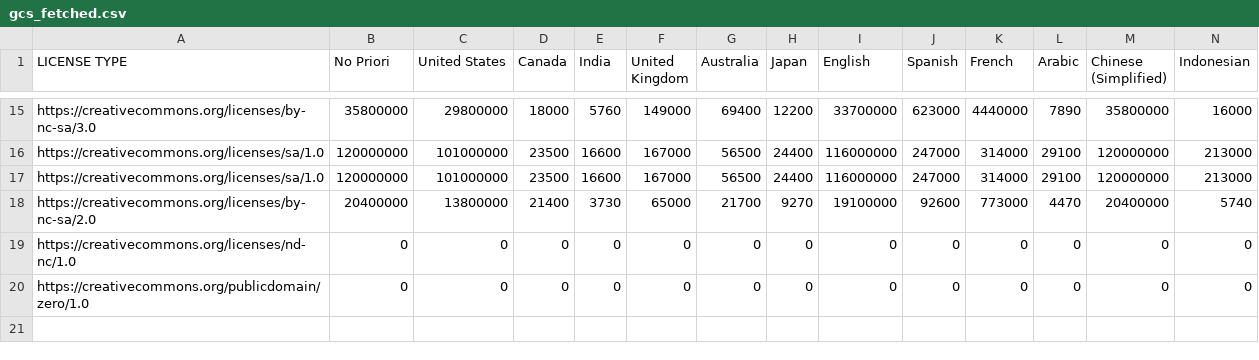
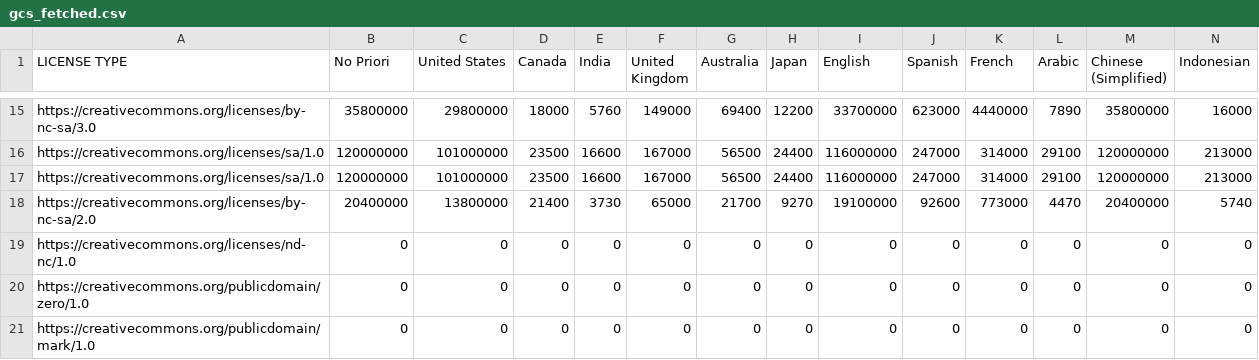
Before and after one commit to creativecommons/quantifying, a CSV file: data/2024Q3/1-fetch/gcs_fetched.csv, drawn as a sheet; only a part is shown, gaps mark what is left out.

Commit message:
Automated data fetch and commit

```diff
--- a/data/2024Q3/1-fetch/gcs_fetched.csv
+++ b/data/2024Q3/1-fetch/gcs_fetched.csv
@@ -20 +20,2 @@ https://creativecommons.org/licenses/nd-nc/1.0,0,0,0,0,0,0,0,0,0,0,0,0,0
 https://creativecommons.org/publicdomain/zero/1.0,0,0,0,0,0,0,0,0,0,0,0,0,0
+https://creativecommons.org/publicdomain/mark/1.0,0,0,0,0,0,0,0,0,0,0,0,0,0
```
Also changed, not shown: 1 other file.
